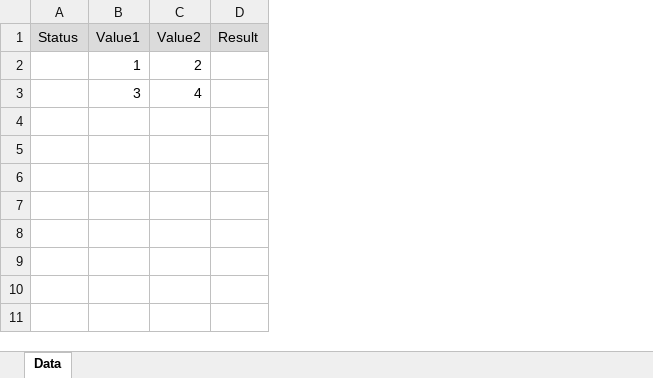
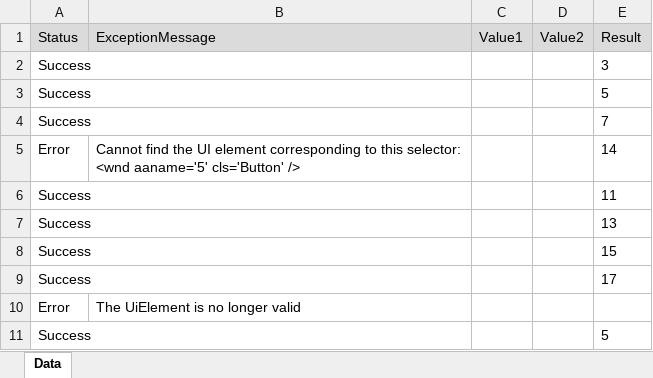
Before and after one commit to tianyatomy/TomyFramewrok, an Excel workbook: Data/Data.xlsx, sheet Data, drawn as a sheet; values as stored, in another font and other column widths than the file's, no borders; removed rows and columns are numbered as before the commit, all else as after; the diff names each change by its address in the sheet, - before the commit and + after, or states it on an @@ line.

```diff
--- a/Data/Data.xlsx (sheet Data)
+++ b/Data/Data.xlsx (sheet Data)
+column B (ExceptionMessage), empty
-row 2:  | 1 | 2
-row 3:  | 3 | 4
+row 2: Success |  |  |  | 3
+row 3: Success |  |  |  | 5
+row 4: Success |  |  |  | 7
+row 5: Error | Cannot find the UI element corresponding to this selector: <wnd aaname='5' cls='Button' /> |  |  | 14
+row 6: Success |  |  |  | 11
+row 7: Success |  |  |  | 13
+row 8: Success |  |  |  | 15
+row 9: Success |  |  |  | 17
+row 10: Error | The UiElement is no longer valid
+row 11: Success |  |  |  | 5
```
Also changed, not shown: 12 other files.
